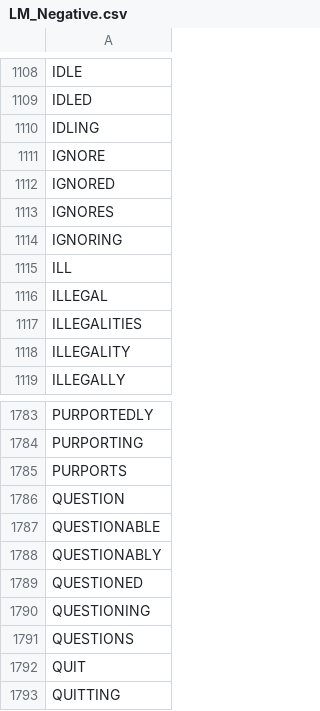
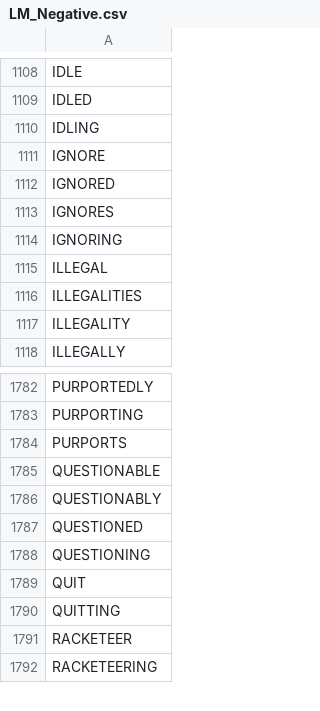
Before and after one commit to cwruquants/research, a CSV file: data/word_sets/LM_Negative.csv, drawn as a sheet; only a part is shown, gaps mark what is left out; the shorter side is filled out with more unchanged rows.

Commit message:
Add reviewed Risk_v2 word list and opt-in matching exclusions (#57)
Adds Risk_v2 and its exclusions, drops question and ill from LM_Negative, and adds opt-in term-of-art and safe-harbor exclusions to direct matching. Risk.csv and default matching are unchanged.

```diff
--- a/data/word_sets/LM_Negative.csv
+++ b/data/word_sets/LM_Negative.csv
@@ -1114,3 +1114,2 @@ IGNORES
 IGNORING
-ILL
 ILLEGAL
@@ -1785,3 +1784,2 @@ PURPORTING
 PURPORTS
-QUESTION
 QUESTIONABLE
@@ -1790,3 +1788,2 @@ QUESTIONED
 QUESTIONING
-QUESTIONS
 QUIT
```
Also changed, not shown: 4 other files.
